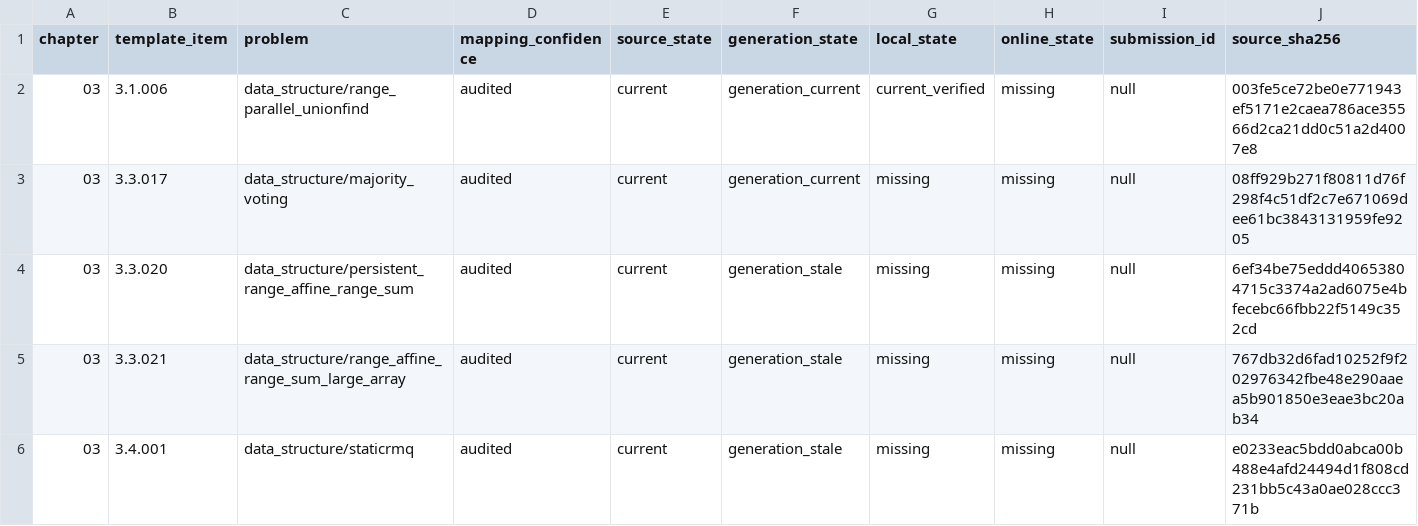
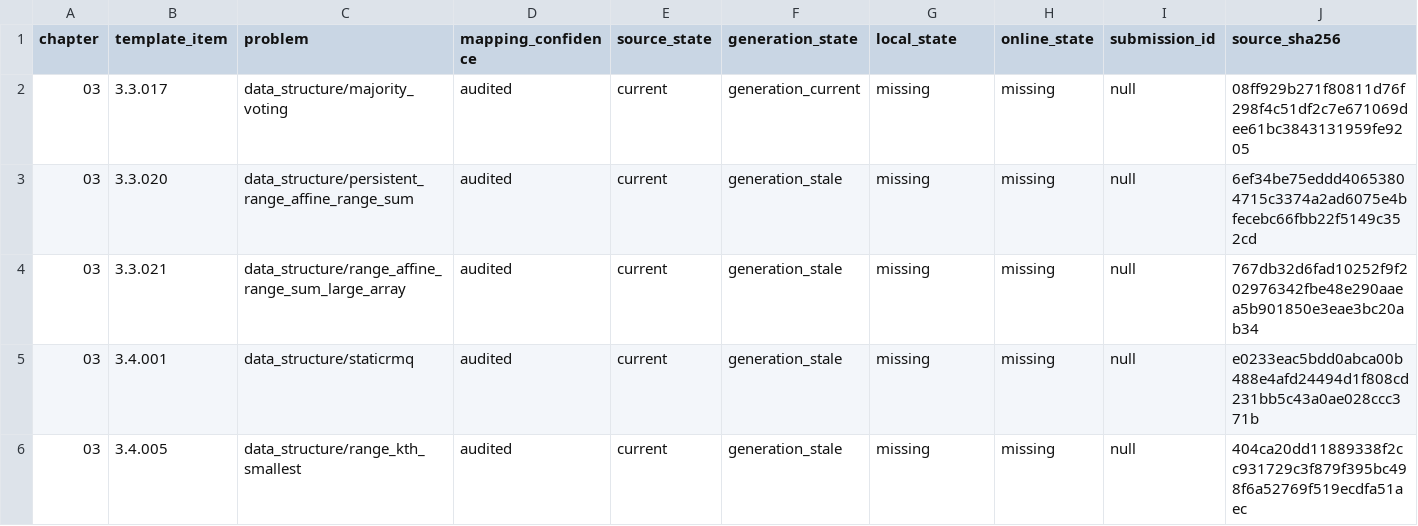
Before and after one commit to husqqq/hushuqi-algorithm-template, a TSV file: library-checker-template-solutions/不可完全置信清单/NO_CURRENT_ONLINE.tsv, drawn as a sheet; only a part is shown; the shorter side is filled out with more unchanged rows; rows hold the shown columns only; the diff names each change by its address in the sheet, - before the commit and + after, or states it on an @@ line.

```diff
--- a/library-checker-template-solutions/不可完全置信清单/NO_CURRENT_ONLINE.tsv
+++ b/library-checker-template-solutions/不可完全置信清单/NO_CURRENT_ONLINE.tsv
-row 2: 03 | 3.1.006 | data_structure/range_parallel_unionfind | audited | current | generation_current | current_verified | missing | null | 003fe5ce72be0e771943ef5171e2caea786ace35566d2ca21dd0c51a2d4007e8
```
Also changed, not shown: 4 other files.
